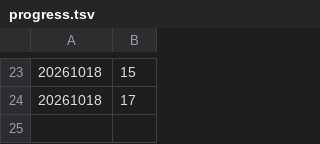
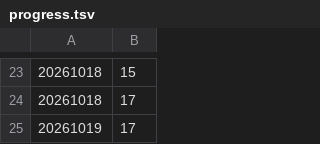
Before and after one commit to m561247/smolrv64, a TSV file: workloads/gb5/progress.tsv, drawn as a sheet; only a part is shown, gaps mark what is left out; the diff names each change by its address in the sheet, - before the commit and + after, or states it on an @@ line.

```diff
--- a/workloads/gb5/progress.tsv
+++ b/workloads/gb5/progress.tsv
+row 25: 20261019 | 17
```
Also changed, not shown: 4 other files.
